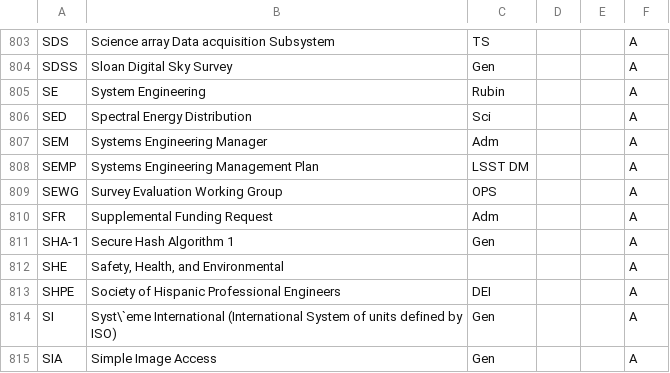
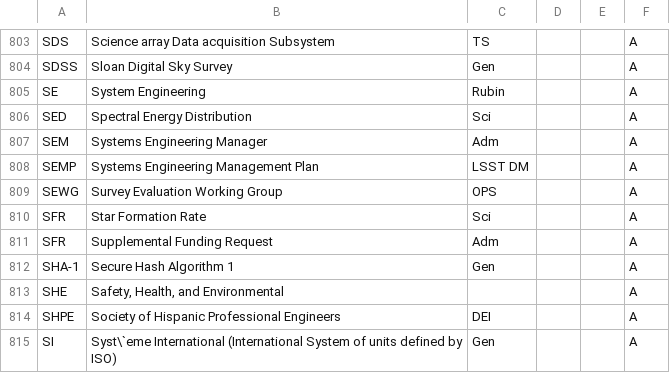
Before and after one commit to lsst/lsst-texmf, a CSV file: etc/glossarydefs.csv, drawn as a sheet; only a part is shown, gaps mark what is left out; the shorter side is filled out with more unchanged rows; the diff names each change by its address in the sheet, - before the commit and + after, or states it on an @@ line.

Commit message:
SFR

```diff
--- a/etc/glossarydefs.csv
+++ b/etc/glossarydefs.csv
+row 810: SFR | Star Formation Rate | Sci |  |  | A
```
